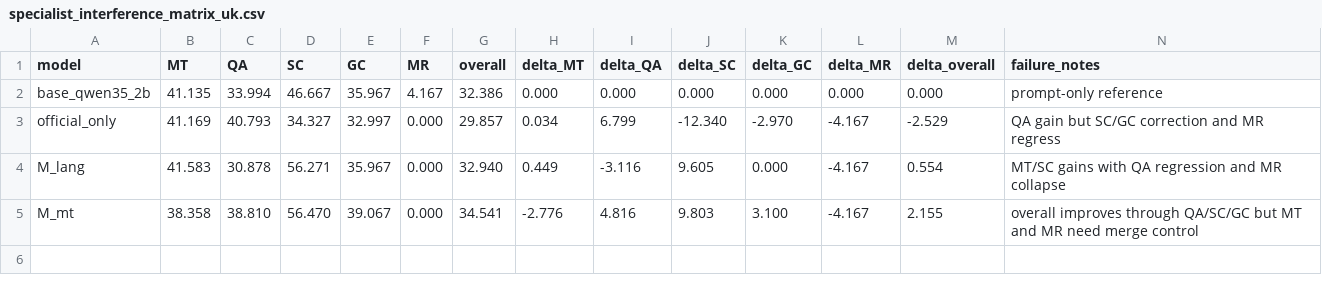
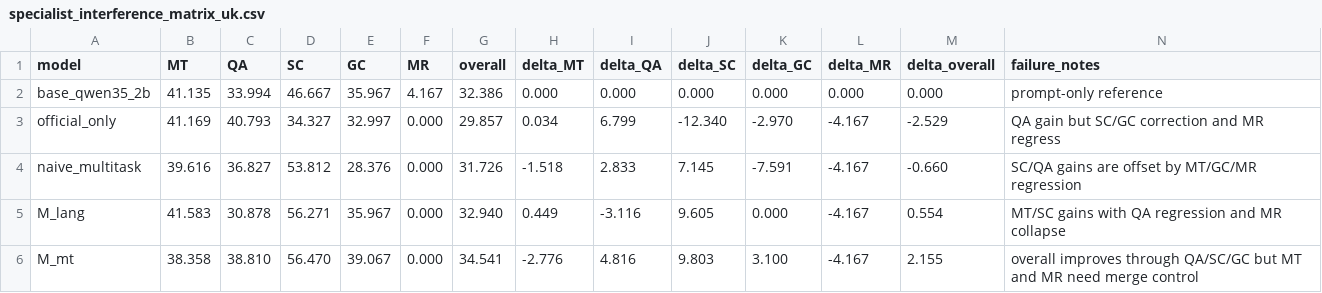
Before and after one commit to hunterschep/llms-limited-resources2026, a CSV file: results/specialist_interference_matrix_uk.csv, drawn as a sheet.

Commit message:
Record Ukrainian naive multitask evaluation

```diff
--- a/results/specialist_interference_matrix_uk.csv
+++ b/results/specialist_interference_matrix_uk.csv
@@ -3,2 +3,3 @@ base_qwen35_2b,41.135,33.994,46.667,35.967,4.167,32.386,0.000,0.000,0.000,0.000,
 official_only,41.169,40.793,34.327,32.997,0.000,29.857,0.034,6.799,-12.340,-2.970,-4.167,-2.529,QA gain but SC/GC correction and MR regress
+naive_multitask,39.616,36.827,53.812,28.376,0.000,31.726,-1.518,2.833,7.145,-7.591,-4.167,-0.660,SC/QA gains are offset by MT/GC/MR regression
 M_lang,41.583,30.878,56.271,35.967,0.000,32.940,0.449,-3.116,9.605,0.000,-4.167,0.554,MT/SC gains with QA regression and MR collapse
```
Also changed, not shown: 6 other files.
